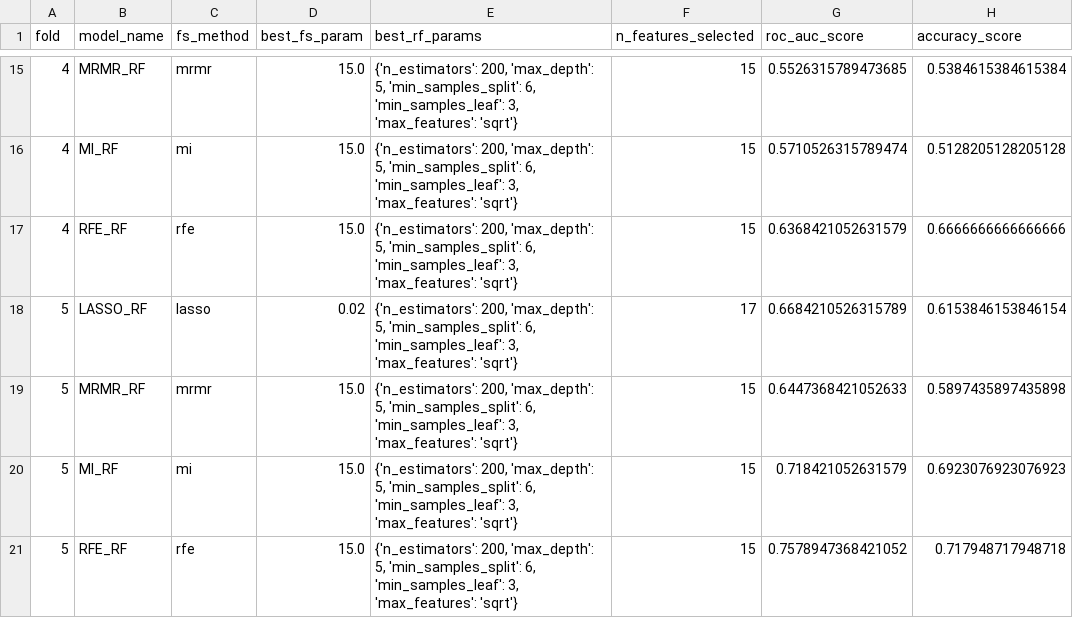
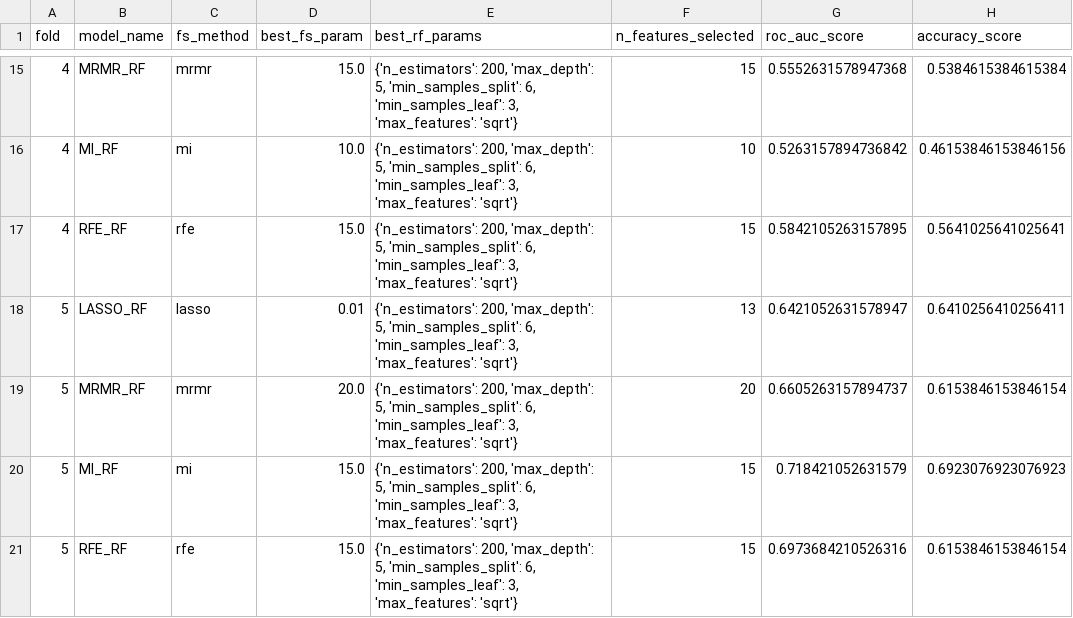
Before and after one commit to evaplanje/Project_ML_TM10011, a CSV file: nested_cv_results_RF.csv, drawn as a sheet; only a part is shown, gaps mark what is left out; the diff covers the shown part only.

```diff
--- a/nested_cv_results_RF.csv
+++ b/nested_cv_results_RF.csv
@@ -15,7 +15,7 @@ fold,model_name,fs_method,best_fs_param,best_rf_params,n_features_selected,roc_a
-4,MRMR_RF,mrmr,15.0,"{'n_estimators': 200, 'max_depth': 5, 'min_samples_split': 6, 'min_samples_leaf': 3, 'max_features': 'sqrt'}",15,0.5526315789473685,0.5384615384615384
-4,MI_RF,mi,15.0,"{'n_estimators': 200, 'max_depth': 5, 'min_samples_split': 6, 'min_samples_leaf': 3, 'max_features': 'sqrt'}",15,0.5710526315789474,0.5128205128205128
-4,RFE_RF,rfe,15.0,"{'n_estimators': 200, 'max_depth': 5, 'min_samples_split': 6, 'min_samples_leaf': 3, 'max_features': 'sqrt'}",15,0.6368421052631579,0.6666666666666666
-5,LASSO_RF,lasso,0.02,"{'n_estimators': 200, 'max_depth': 5, 'min_samples_split': 6, 'min_samples_leaf': 3, 'max_features': 'sqrt'}",17,0.6684210526315789,0.6153846153846154
-5,MRMR_RF,mrmr,15.0,"{'n_estimators': 200, 'max_depth': 5, 'min_samples_split': 6, 'min_samples_leaf': 3, 'max_features': 'sqrt'}",15,0.6447368421052633,0.5897435897435898
+4,MRMR_RF,mrmr,15.0,"{'n_estimators': 200, 'max_depth': 5, 'min_samples_split': 6, 'min_samples_leaf': 3, 'max_features': 'sqrt'}",15,0.5552631578947368,0.5384615384615384
+4,MI_RF,mi,10.0,"{'n_estimators': 200, 'max_depth': 5, 'min_samples_split': 6, 'min_samples_leaf': 3, 'max_features': 'sqrt'}",10,0.5263157894736842,0.46153846153846156
+4,RFE_RF,rfe,15.0,"{'n_estimators': 200, 'max_depth': 5, 'min_samples_split': 6, 'min_samples_leaf': 3, 'max_features': 'sqrt'}",15,0.5842105263157895,0.5641025641025641
+5,LASSO_RF,lasso,0.01,"{'n_estimators': 200, 'max_depth': 5, 'min_samples_split': 6, 'min_samples_leaf': 3, 'max_features': 'sqrt'}",13,0.6421052631578947,0.6410256410256411
+5,MRMR_RF,mrmr,20.0,"{'n_estimators': 200, 'max_depth': 5, 'min_samples_split': 6, 'min_samples_leaf': 3, 'max_features': 'sqrt'}",20,0.6605263157894737,0.6153846153846154
 5,MI_RF,mi,15.0,"{'n_estimators': 200, 'max_depth': 5, 'min_samples_split': 6, 'min_samples_leaf': 3, 'max_features': 'sqrt'}",15,0.718421052631579,0.6923076923076923
-5,RFE_RF,rfe,15.0,"{'n_estimators': 200, 'max_depth': 5, 'min_samples_split': 6, 'min_samples_leaf': 3, 'max_features': 'sqrt'}",15,0.7578947368421052,0.717948717948718
+5,RFE_RF,rfe,15.0,"{'n_estimators': 200, 'max_depth': 5, 'min_samples_split': 6, 'min_samples_leaf': 3, 'max_features': 'sqrt'}",15,0.6973684210526316,0.6153846153846154
```
Also changed, not shown: 34 edited cells elsewhere in this file, nested_cv_results_SVM.csv, 7 other files.
